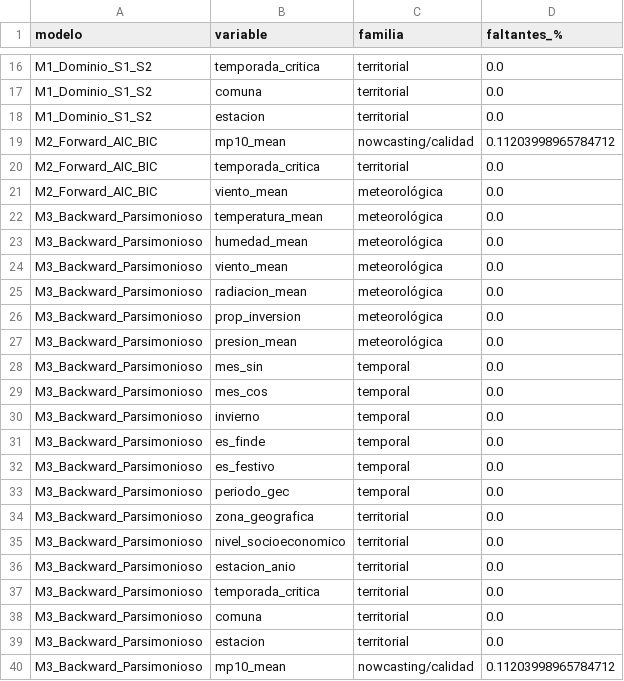
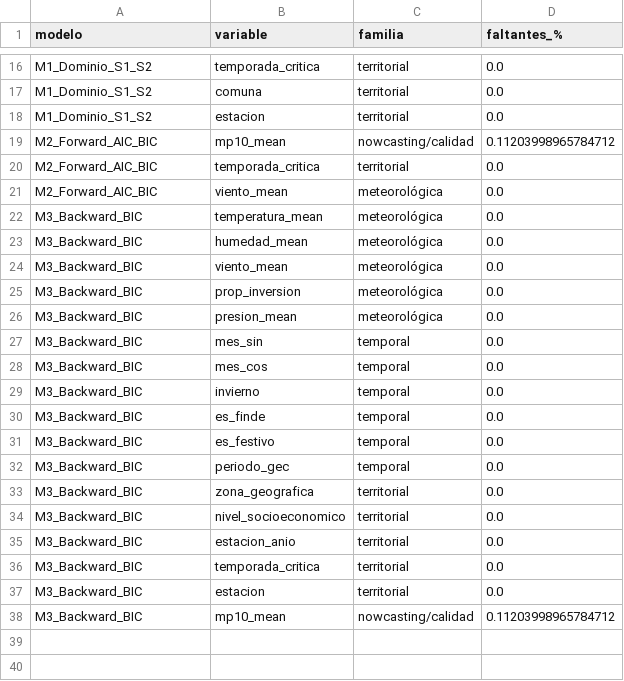
Before and after one commit to Rfcha/abp_estadistica, a CSV file: resultados/S3/s3_matriz_variables_modelos.csv, drawn as a sheet; only a part is shown, gaps mark what is left out.

```diff
--- a/resultados/S3/s3_matriz_variables_modelos.csv
+++ b/resultados/S3/s3_matriz_variables_modelos.csv
@@ -21,20 +21,18 @@ M2_Forward_AIC_BIC,temporada_critica,territorial,0.0
 M2_Forward_AIC_BIC,viento_mean,meteorológica,0.0
-M3_Backward_Parsimonioso,temperatura_mean,meteorológica,0.0
-M3_Backward_Parsimonioso,humedad_mean,meteorológica,0.0
-M3_Backward_Parsimonioso,viento_mean,meteorológica,0.0
-M3_Backward_Parsimonioso,radiacion_mean,meteorológica,0.0
-M3_Backward_Parsimonioso,prop_inversion,meteorológica,0.0
-M3_Backward_Parsimonioso,presion_mean,meteorológica,0.0
-M3_Backward_Parsimonioso,mes_sin,temporal,0.0
-M3_Backward_Parsimonioso,mes_cos,temporal,0.0
-M3_Backward_Parsimonioso,invierno,temporal,0.0
-M3_Backward_Parsimonioso,es_finde,temporal,0.0
-M3_Backward_Parsimonioso,es_festivo,temporal,0.0
-M3_Backward_Parsimonioso,periodo_gec,temporal,0.0
-M3_Backward_Parsimonioso,zona_geografica,territorial,0.0
-M3_Backward_Parsimonioso,nivel_socioeconomico,territorial,0.0
-M3_Backward_Parsimonioso,estacion_anio,territorial,0.0
-M3_Backward_Parsimonioso,temporada_critica,territorial,0.0
-M3_Backward_Parsimonioso,comuna,territorial,0.0
-M3_Backward_Parsimonioso,estacion,territorial,0.0
-M3_Backward_Parsimonioso,mp10_mean,nowcasting/calidad,0.11203998965784712
+M3_Backward_BIC,temperatura_mean,meteorológica,0.0
+M3_Backward_BIC,humedad_mean,meteorológica,0.0
+M3_Backward_BIC,viento_mean,meteorológica,0.0
+M3_Backward_BIC,prop_inversion,meteorológica,0.0
+M3_Backward_BIC,presion_mean,meteorológica,0.0
+M3_Backward_BIC,mes_sin,temporal,0.0
+M3_Backward_BIC,mes_cos,temporal,0.0
+M3_Backward_BIC,invierno,temporal,0.0
+M3_Backward_BIC,es_finde,temporal,0.0
+M3_Backward_BIC,es_festivo,temporal,0.0
+M3_Backward_BIC,periodo_gec,temporal,0.0
+M3_Backward_BIC,zona_geografica,territorial,0.0
+M3_Backward_BIC,nivel_socioeconomico,territorial,0.0
+M3_Backward_BIC,estacion_anio,territorial,0.0
+M3_Backward_BIC,temporada_critica,territorial,0.0
+M3_Backward_BIC,estacion,territorial,0.0
+M3_Backward_BIC,mp10_mean,nowcasting/calidad,0.11203998965784712
```
Also changed, not shown: resultados/S3/s3_bootstrap_coeficientes_or.csv, resultados/S3/s3_checklist_rubrica_108.csv, 25 other files.
